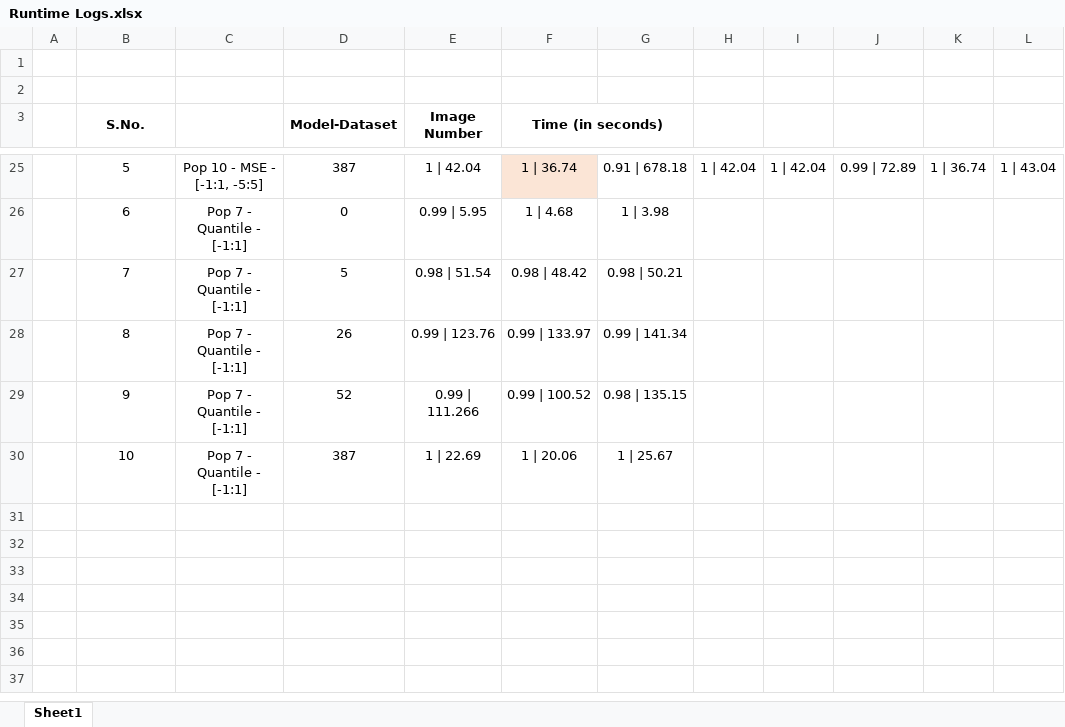
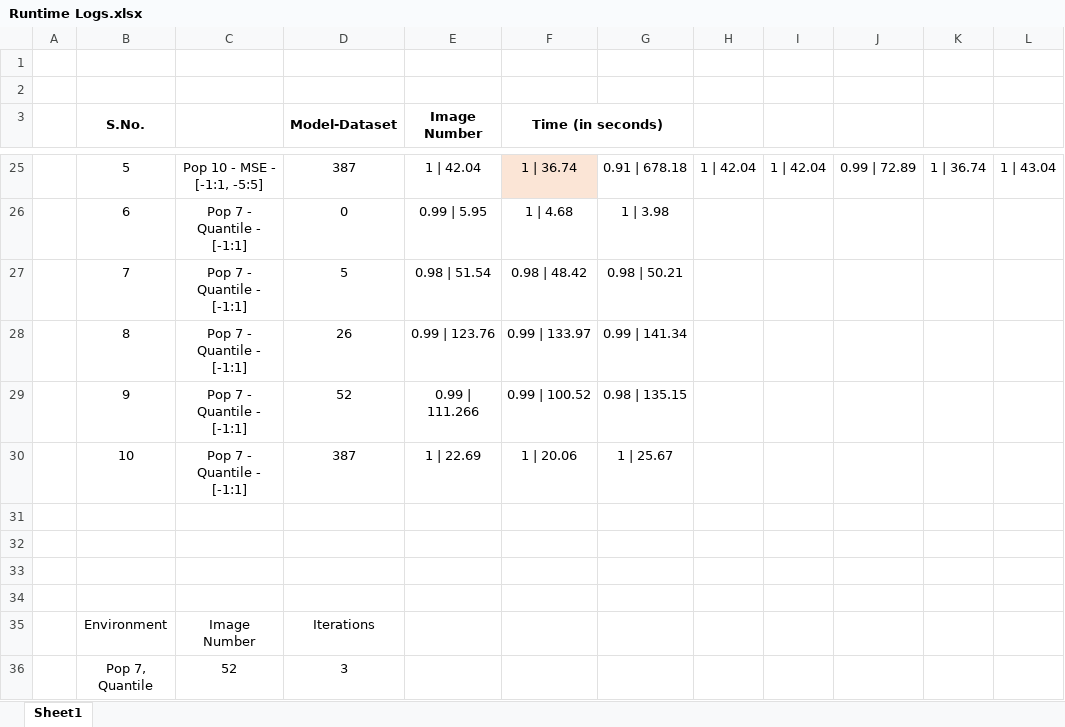
Before and after one commit to yuvrajchaudhry/egap, an Excel workbook: Runtime Logs.xlsx, sheet Sheet1, drawn as a sheet; only a part is shown, gaps mark what is left out; values as stored, in another font and other column widths than the file's, no borders; the diff names each change by its address in the sheet, - before the commit and + after, or states it on an @@ line.

```diff
--- a/Runtime Logs.xlsx (sheet Sheet1)
+++ b/Runtime Logs.xlsx (sheet Sheet1)
+row 31: (empty)
+row 32: (empty)
+row 33: (empty)
+row 34: (empty)
+row 35:  | Environment | Image Number | Iterations
+row 36:  | Pop 7, Quantile | 52 | 3
```
Also changed, not shown: 4 other files.
